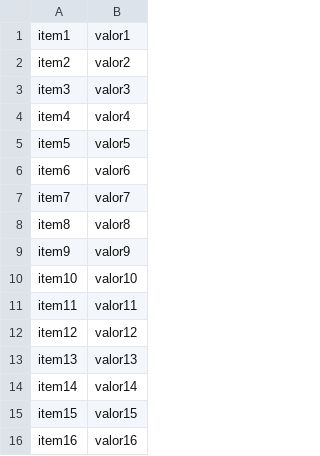
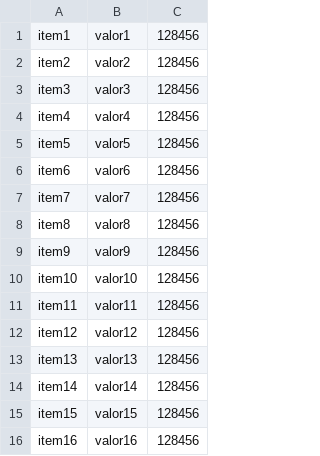
Before and after one commit to NocDevX/csv-migration, a CSV file: csv/example.csv, drawn as a sheet; the diff names each change by its address in the sheet, - before the commit and + after, or states it on an @@ line.

```diff
--- a/csv/example.csv
+++ b/csv/example.csv
+column C, rows 1-16: all 128456
```
Also changed, not shown: 3 other files.
